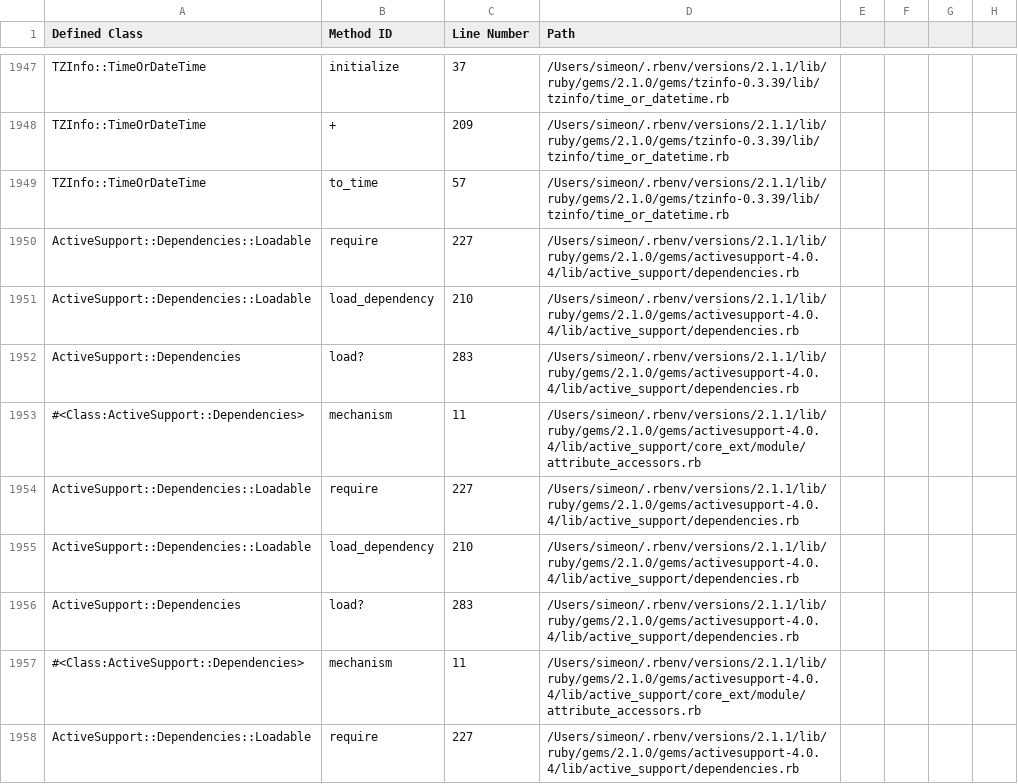
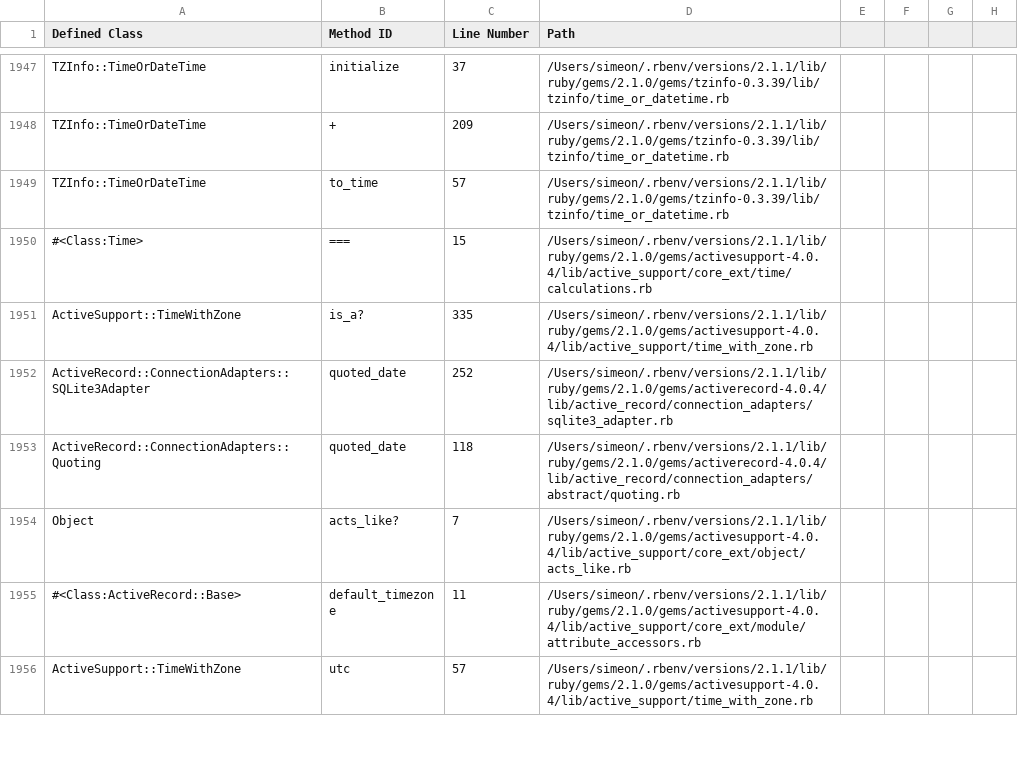
Before and after one commit to simeonwillbanks/rails-request-2-docs, a CSV file: traces/posts_POST_raw.csv, drawn as a sheet; only a part is shown, gaps mark what is left out; the shorter side is filled out with more unchanged rows; the diff covers the shown part only.

Commit message:
latest traces

```diff
--- a/traces/posts_POST_raw.csv
+++ b/traces/posts_POST_raw.csv
@@ -1949,10 +1949 @@ TZInfo::TimeOrDateTime,+,209,/Users/simeon/.rbenv/versions/2.1.1/lib/ruby/gems/2
 TZInfo::TimeOrDateTime,to_time,57,/Users/simeon/.rbenv/versions/2.1.1/lib/ruby/gems/2.1.0/gems/tzinfo-0.3.39/lib/tzinfo/time_or_datetime.rb
-ActiveSupport::Dependencies::Loadable,require,227,/Users/simeon/.rbenv/versions/2.1.1/lib/ruby/gems/2.1.0/gems/activesupport-4.0.4/lib/active_support/dependencies.rb
-ActiveSupport::Dependencies::Loadable,load_dependency,210,/Users/simeon/.rbenv/versions/2.1.1/lib/ruby/gems/2.1.0/gems/activesupport-4.0.4/lib/active_support/dependencies.rb
-ActiveSupport::Dependencies,load?,283,/Users/simeon/.rbenv/versions/2.1.1/lib/ruby/gems/2.1.0/gems/activesupport-4.0.4/lib/active_support/dependencies.rb
-#<Class:ActiveSupport::Dependencies>,mechanism,11,/Users/simeon/.rbenv/versions/2.1.1/lib/ruby/gems/2.1.0/gems/activesupport-4.0.4/lib/active_support/core_ext/module/attribute_accessors.rb
-ActiveSupport::Dependencies::Loadable,require,227,/Users/simeon/.rbenv/versions/2.1.1/lib/ruby/gems/2.1.0/gems/activesupport-4.0.4/lib/active_support/dependencies.rb
-ActiveSupport::Dependencies::Loadable,load_dependency,210,/Users/simeon/.rbenv/versions/2.1.1/lib/ruby/gems/2.1.0/gems/activesupport-4.0.4/lib/active_support/dependencies.rb
-ActiveSupport::Dependencies,load?,283,/Users/simeon/.rbenv/versions/2.1.1/lib/ruby/gems/2.1.0/gems/activesupport-4.0.4/lib/active_support/dependencies.rb
-#<Class:ActiveSupport::Dependencies>,mechanism,11,/Users/simeon/.rbenv/versions/2.1.1/lib/ruby/gems/2.1.0/gems/activesupport-4.0.4/lib/active_support/core_ext/module/attribute_accessors.rb
-ActiveSupport::Dependencies::Loadable,require,227,/Users/simeon/.rbenv/versions/2.1.1/lib/ruby/gems/2.1.0/gems/activesupport-4.0.4/lib/active_support/dependencies.rb
```
Also changed, not shown: 8 removed rows and 62 edited cells elsewhere in this file, traces/index_GET_raw.csv, traces/posts_GET_raw.csv, 51 other files.
